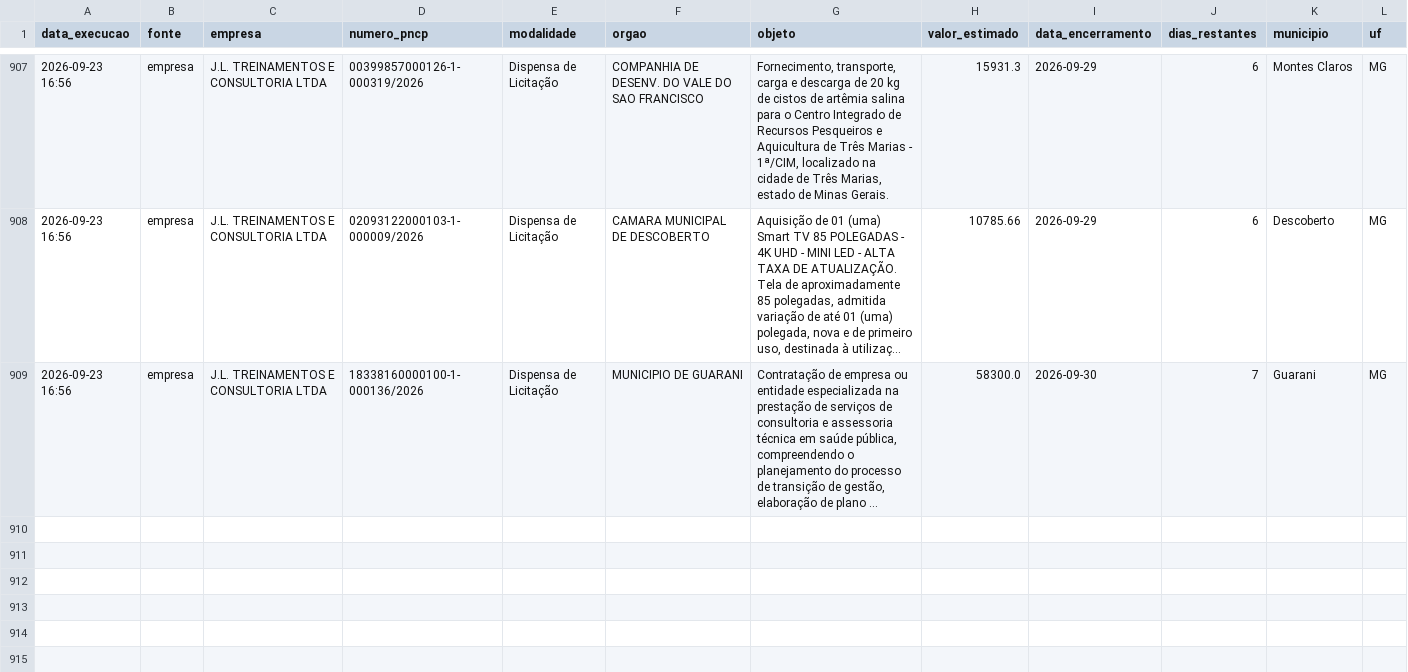
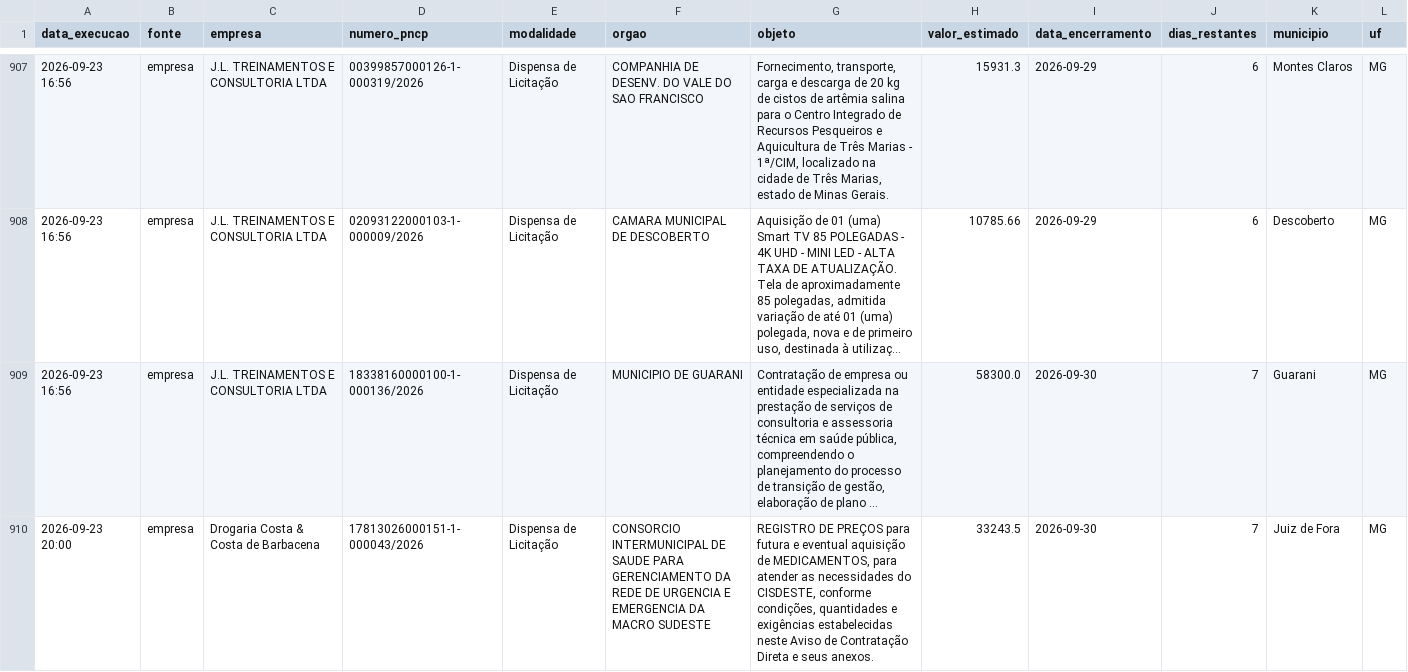
Before and after one commit to santasenna7/monitor-licitacoes-pncp, a CSV file: data/licitacoes.csv, drawn as a sheet; only a part is shown, gaps mark what is left out; long unchanged cells end in …; rows hold the shown columns only; the diff names each change by its address in the sheet, - before the commit and + after, or states it on an @@ line.

```diff
--- a/data/licitacoes.csv
+++ b/data/licitacoes.csv
+row 910: 2026-09-23 20:00 | empresa | Drogaria Costa & Costa de Barbacena | 17813026000151-1-000043/2026 | Dispensa de Licitação | CONSORCIO INTERMUNICIPAL DE SAUDE PARA GERENCIAMENTO DA REDE DE URGENCIA E EMERGENCIA DA MACRO SUDESTE | REGISTRO DE PREÇOS para futura e eventual aquisição de MEDICAMENTOS, para atender as necessidades do CISDESTE, conforme condições, quantidades e exigências estabelecidas neste Aviso de Contratação Direta e seus anexos. | 33243.5 | 2026-09-30 | 7 | Juiz de Fora | MG
```
Also changed, not shown: data/resumo_empresa.csv, 2 other files.
